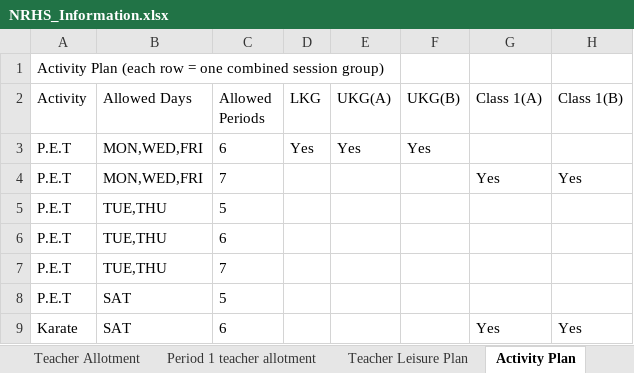
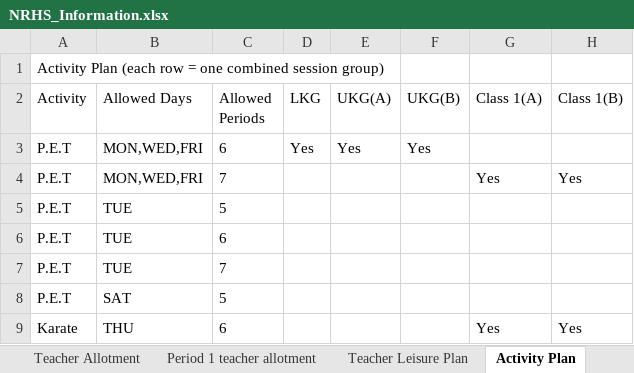
Before and after one commit to SudhakarPuppala/School_TimeTable, an Excel workbook: NRHS/Requirements/NRHS_Information.xlsx, sheet Activity Plan, drawn as a sheet; only a part is shown; values as stored, in another font and other column widths than the file's, no borders; the diff names each change by its address in the sheet, - before the commit and + after, or states it on an @@ line.

Commit message:
NRHS: dashboard edit of information workbook (21 Jul 2026 15:48)

```diff
--- a/NRHS/Requirements/NRHS_Information.xlsx (sheet Activity Plan)
+++ b/NRHS/Requirements/NRHS_Information.xlsx (sheet Activity Plan)
-B5:B7 (Allowed Days): TUE,THU
+B5:B7 (Allowed Days): TUE
-B9 (Allowed Days): SAT
+B9 (Allowed Days): THU
```
